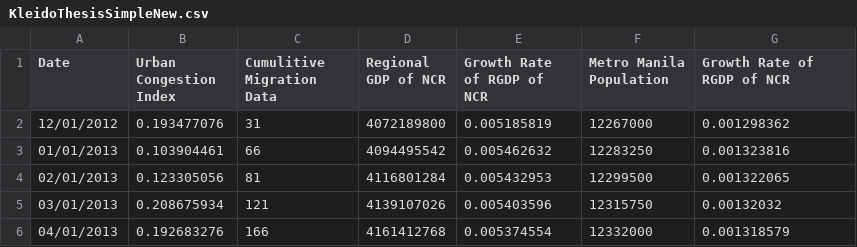
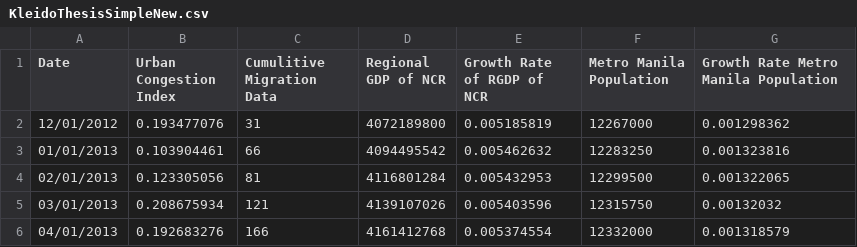
Before and after one commit to Kaleidoscope2162/Da-Jose-Methodology, a CSV file: KleidoThesisSimpleNew.csv, drawn as a sheet; only a part is shown.

Commit message:
Add Growth Rate Metro Manila Population column
Added a new column for 'Growth Rate Metro Manila Population' to the dataset.

```diff
--- a/KleidoThesisSimpleNew.csv
+++ b/KleidoThesisSimpleNew.csv
@@ -1,2 +1,2 @@
-Date,Urban Congestion Index,Cumulitive Migration Data,Regional GDP of NCR,Growth Rate of RGDP of NCR,Metro Manila Population,Growth Rate of RGDP of NCR
+Date,Urban Congestion Index,Cumulitive Migration Data,Regional GDP of NCR,Growth Rate of RGDP of NCR,Metro Manila Population,Growth Rate Metro Manila Population
 12/01/2012,0.193477076,31,4072189800,0.005185819,12267000,0.001298362
```
